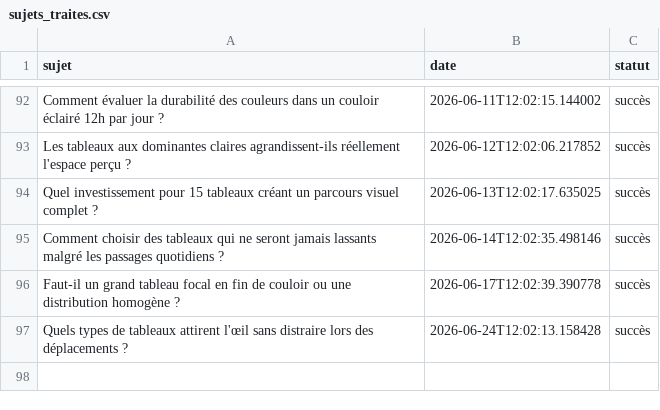
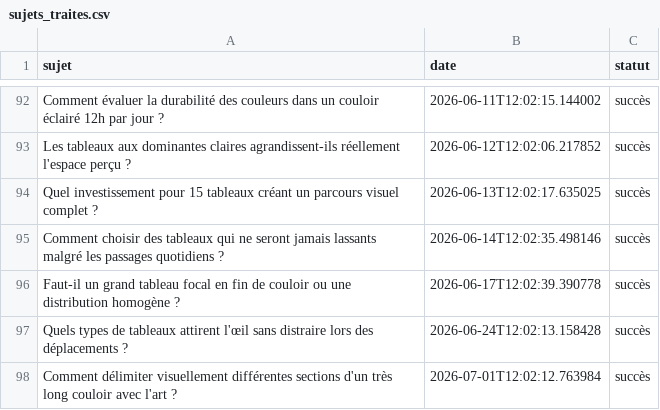
Before and after one commit to Metalosmose21/Couloir-2, a CSV file: sujets_traites.csv, drawn as a sheet; only a part is shown, gaps mark what is left out.

```diff
--- a/sujets_traites.csv
+++ b/sujets_traites.csv
@@ -97 +97,2 @@ Faut-il un grand tableau focal en fin de couloir ou une distribution homogène ?
 Quels types de tableaux attirent l'œil sans distraire lors des déplacements ?,2026-06-24T12:02:13.158428,succès
+Comment délimiter visuellement différentes sections d'un très long couloir avec l'art ?,2026-07-01T12:02:12.763984,succès
```
Also changed, not shown: sujets.csv.
